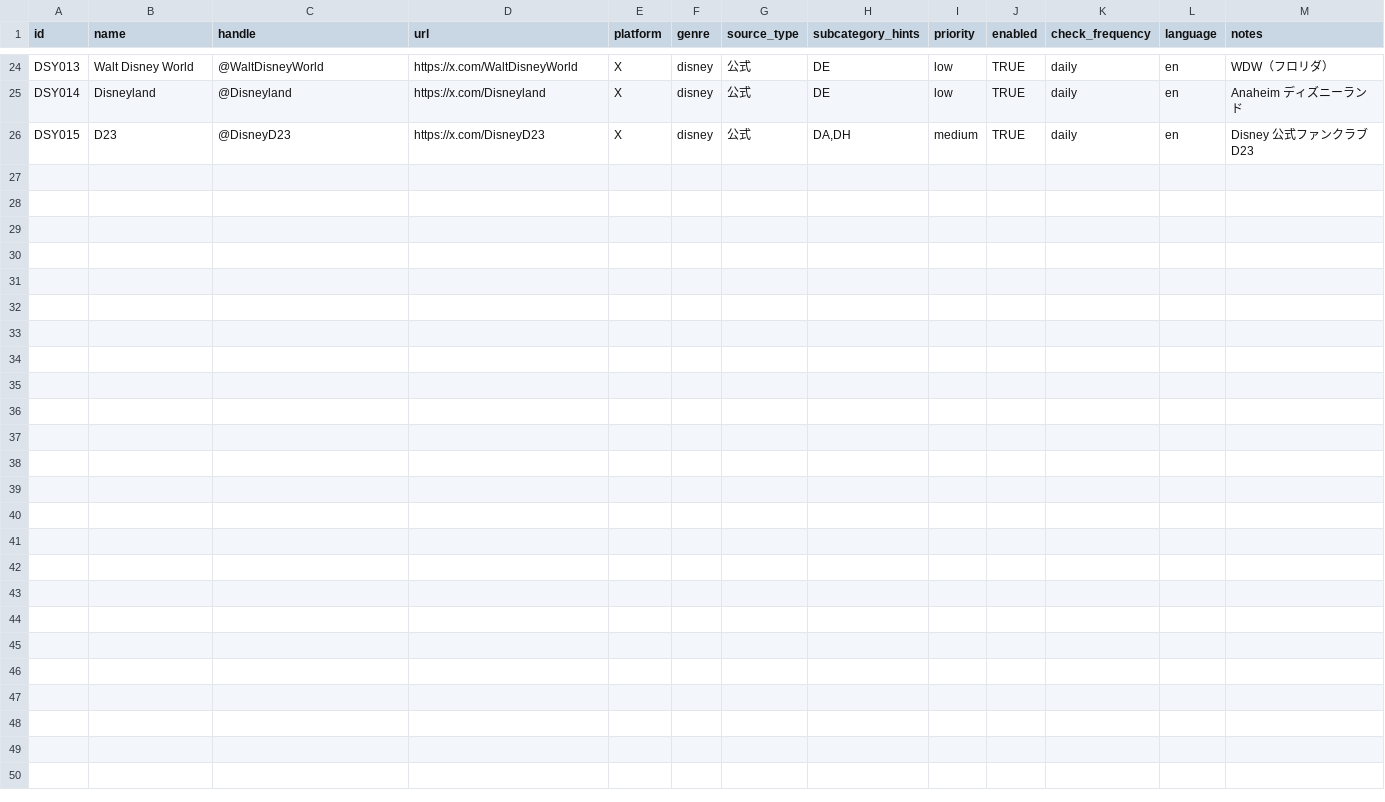
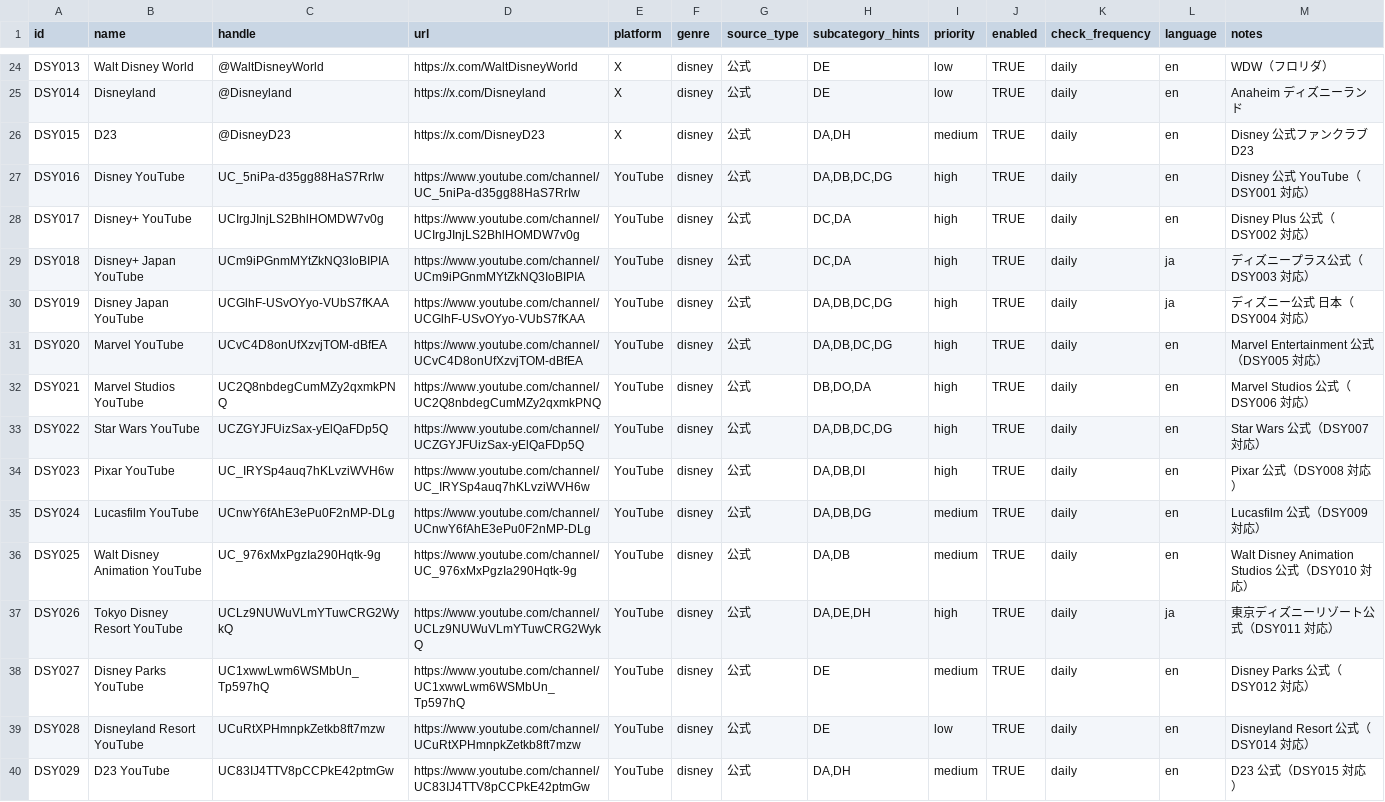
Before and after one commit to ry071702-prog/info-collector, a CSV file: config/watchlist.csv, drawn as a sheet; only a part is shown, gaps mark what is left out; the diff names each change by its address in the sheet, - before the commit and + after, or states it on an @@ line.

```diff
--- a/config/watchlist.csv
+++ b/config/watchlist.csv
+row 27: DSY016 | Disney YouTube | UC_5niPa-d35gg88HaS7RrIw | https://www.youtube.com/channel/UC_5niPa-d35gg88HaS7RrIw | YouTube | disney | 公式 | DA,DB,DC,DG | high | TRUE | daily | en | Disney 公式 YouTube（DSY001 対応）
+row 28: DSY017 | Disney+ YouTube | UCIrgJInjLS2BhlHOMDW7v0g | https://www.youtube.com/channel/UCIrgJInjLS2BhlHOMDW7v0g | YouTube | disney | 公式 | DC,DA | high | TRUE | daily | en | Disney Plus 公式（DSY002 対応）
+row 29: DSY018 | Disney+ Japan YouTube | UCm9iPGnmMYtZkNQ3IoBIPIA | https://www.youtube.com/channel/UCm9iPGnmMYtZkNQ3IoBIPIA | YouTube | disney | 公式 | DC,DA | high | TRUE | daily | ja | ディズニープラス公式（DSY003 対応）
+row 30: DSY019 | Disney Japan YouTube | UCGlhF-USvOYyo-VUbS7fKAA | https://www.youtube.com/channel/UCGlhF-USvOYyo-VUbS7fKAA | YouTube | disney | 公式 | DA,DB,DC,DG | high | TRUE | daily | ja | ディズニー公式 日本（DSY004 対応）
+row 31: DSY020 | Marvel YouTube | UCvC4D8onUfXzvjTOM-dBfEA | https://www.youtube.com/channel/UCvC4D8onUfXzvjTOM-dBfEA | YouTube | disney | 公式 | DA,DB,DC,DG | high | TRUE | daily | en | Marvel Entertainment 公式（DSY005 対応）
+row 32: DSY021 | Marvel Studios YouTube | UC2Q8nbdegCumMZy2qxmkPNQ | https://www.youtube.com/channel/UC2Q8nbdegCumMZy2qxmkPNQ | YouTube | disney | 公式 | DB,DO,DA | high | TRUE | daily | en | Marvel Studios 公式（DSY006 対応）
+row 33: DSY022 | Star Wars YouTube | UCZGYJFUizSax-yElQaFDp5Q | https://www.youtube.com/channel/UCZGYJFUizSax-yElQaFDp5Q | YouTube | disney | 公式 | DA,DB,DC,DG | high | TRUE | daily | en | Star Wars 公式（DSY007 対応）
+row 34: DSY023 | Pixar YouTube | UC_IRYSp4auq7hKLvziWVH6w | https://www.youtube.com/channel/UC_IRYSp4auq7hKLvziWVH6w | YouTube | disney | 公式 | DA,DB,DI | high | TRUE | daily | en | Pixar 公式（DSY008 対応）
+row 35: DSY024 | Lucasfilm YouTube | UCnwY6fAhE3ePu0F2nMP-DLg | https://www.youtube.com/channel/UCnwY6fAhE3ePu0F2nMP-DLg | YouTube | disney | 公式 | DA,DB,DG | medium | TRUE | daily | en | Lucasfilm 公式（DSY009 対応）
+row 36: DSY025 | Walt Disney Animation YouTube | UC_976xMxPgzIa290Hqtk-9g | https://www.youtube.com/channel/UC_976xMxPgzIa290Hqtk-9g | YouTube | disney | 公式 | DA,DB | medium | TRUE | daily | en | Walt Disney Animation Studios 公式（DSY010 対応）
+row 37: DSY026 | Tokyo Disney Resort YouTube | UCLz9NUWuVLmYTuwCRG2WykQ | https://www.youtube.com/channel/UCLz9NUWuVLmYTuwCRG2WykQ | YouTube | disney | 公式 | DA,DE,DH | high | TRUE | daily | ja | 東京ディズニーリゾート公式（DSY011 対応）
+row 38: DSY027 | Disney Parks YouTube | UC1xwwLwm6WSMbUn_Tp597hQ | https://www.youtube.com/channel/UC1xwwLwm6WSMbUn_Tp597hQ | YouTube | disney | 公式 | DE | medium | TRUE | daily | en | Disney Parks 公式（DSY012 対応）
+row 39: DSY028 | Disneyland Resort YouTube | UCuRtXPHmnpkZetkb8ft7mzw | https://www.youtube.com/channel/UCuRtXPHmnpkZetkb8ft7mzw | YouTube | disney | 公式 | DE | low | TRUE | daily | en | Disneyland Resort 公式（DSY014 対応）
+row 40: DSY029 | D23 YouTube | UC83IJ4TTV8pCCPkE42ptmGw | https://www.youtube.com/channel/UC83IJ4TTV8pCCPkE42ptmGw | YouTube | disney | 公式 | DA,DH | medium | TRUE | daily | en | D23 公式（DSY015 対応）
```
